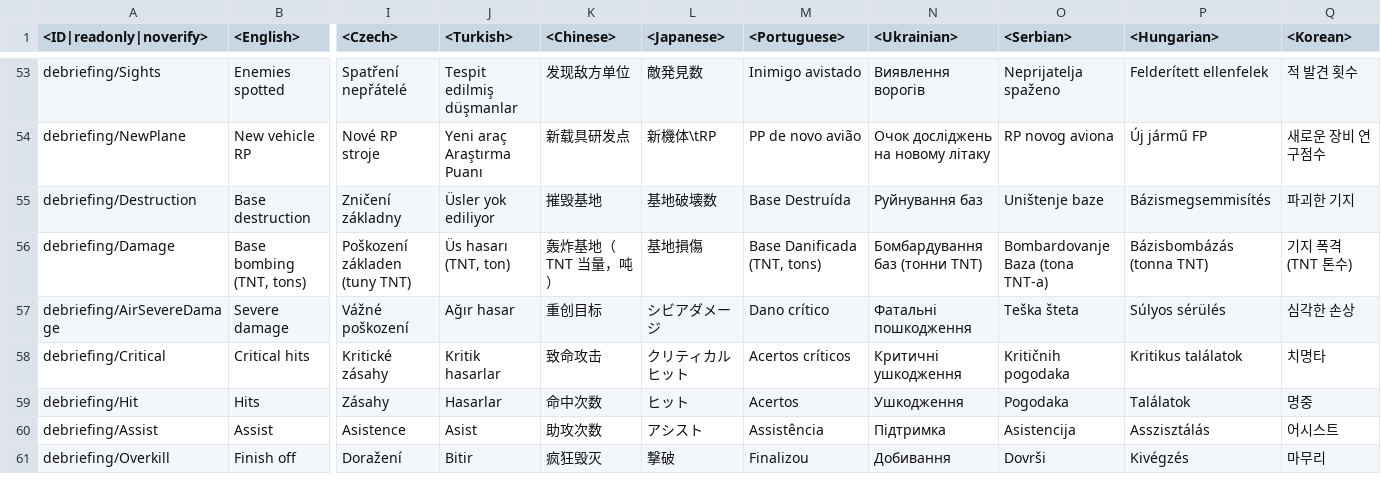
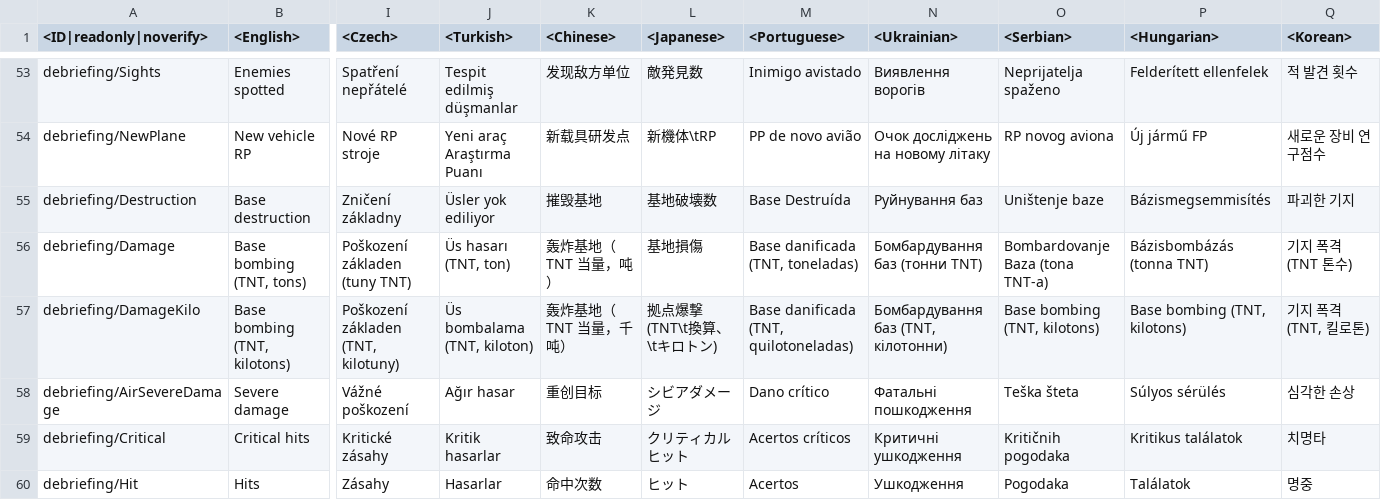
Before and after one commit to leroyonly/warthunder-lang, a CSV file: menu_debriefing.csv, drawn as a sheet; only a part is shown, gaps mark what is left out; the shorter side is filled out with more unchanged rows; rows hold the shown columns only; the diff names each change by its address in the sheet, - before the commit and + after, or states it on an @@ line.

```diff
--- a/menu_debriefing.csv
+++ b/menu_debriefing.csv
-M56 (<Portuguese>): Base Danificada (TNT, tons)
+M56 (<Portuguese>): Base danificada (TNT, toneladas)
+row 57: debriefing/DamageKilo | Base bombing (TNT, kilotons) | Poškození základen (TNT, kilotuny) | Üs bombalama (TNT, kiloton) | 轰炸基地（TNT 当量，千吨） | 拠点爆撃 (TNT\t換算、\tキロトン) | Base danificada (TNT, quilotoneladas) | Бомбардування баз (TNT, кілотонни) | Base bombing (TNT, kilotons) | Base bombing (TNT, kilotons) | 기지 폭격 (TNT, 킬로톤)
```
Also changed, not shown: menu_multiplayer.csv, missions_locations.csv, 11 other files.
